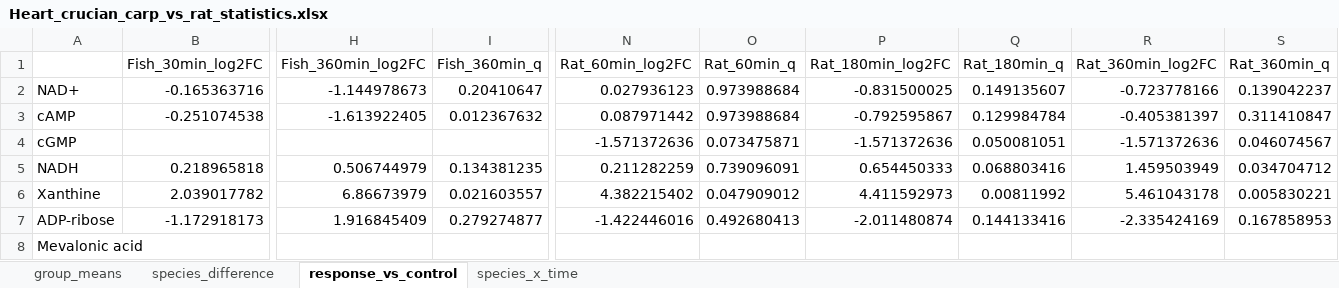
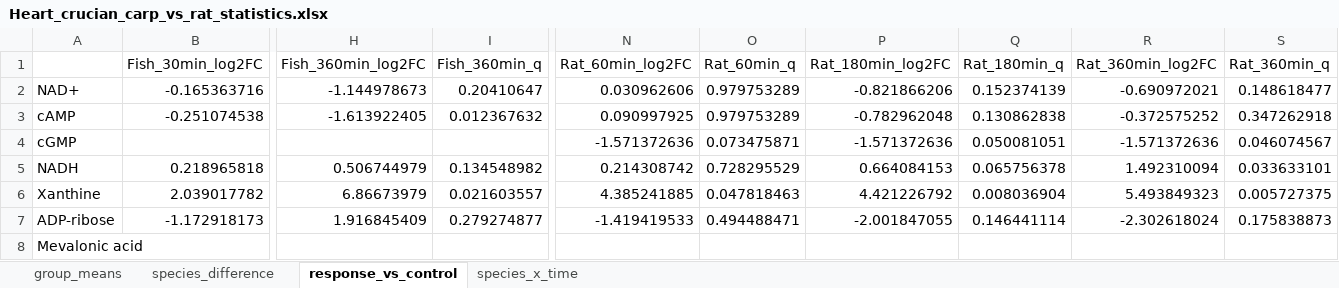
Before and after one commit to kaareolavs/Carp-vs-rat-comparison, an Excel workbook: reports/Heart_crucian_carp_vs_rat_statistics.xlsx, sheet response_vs_control, drawn as a sheet; only a part is shown, gaps mark what is left out; values as stored, in another font and other column widths than the file's, no borders; the diff covers the shown part only; the diff names each change by its address in the sheet, - before the commit and + after, or states it on an @@ line.

```diff
--- a/reports/Heart_crucian_carp_vs_rat_statistics.xlsx (sheet response_vs_control)
+++ b/reports/Heart_crucian_carp_vs_rat_statistics.xlsx (sheet response_vs_control)
-N2 (Rat_60min_log2FC): 0.027936123
+N2 (Rat_60min_log2FC): 0.030962606
-O2:O3 (Rat_60min_q): 0.973988684
+O2:O3 (Rat_60min_q): 0.979753289
-P2 (Rat_180min_log2FC): -0.831500025
+P2 (Rat_180min_log2FC): -0.821866206
-Q2 (Rat_180min_q): 0.149135607
+Q2 (Rat_180min_q): 0.152374139
-R2 (Rat_360min_log2FC): -0.723778166
+R2 (Rat_360min_log2FC): -0.690972021
-S2 (Rat_360min_q): 0.139042237
+S2 (Rat_360min_q): 0.148618477
-N3 (Rat_60min_log2FC): 0.087971442
+N3 (Rat_60min_log2FC): 0.090997925
-P3 (Rat_180min_log2FC): -0.792595867
+P3 (Rat_180min_log2FC): -0.782962048
-Q3 (Rat_180min_q): 0.129984784
+Q3 (Rat_180min_q): 0.130862838
-R3 (Rat_360min_log2FC): -0.405381397
+R3 (Rat_360min_log2FC): -0.372575252
-S3 (Rat_360min_q): 0.311410847
+S3 (Rat_360min_q): 0.347262918
-I5 (Fish_360min_q): 0.134381235
+I5 (Fish_360min_q): 0.134548982
-N5 (Rat_60min_log2FC): 0.211282259
+N5 (Rat_60min_log2FC): 0.214308742
-O5 (Rat_60min_q): 0.739096091
+O5 (Rat_60min_q): 0.728295529
-P5 (Rat_180min_log2FC): 0.654450333
+P5 (Rat_180min_log2FC): 0.664084153
-Q5 (Rat_180min_q): 0.068803416
+Q5 (Rat_180min_q): 0.065756378
-R5 (Rat_360min_log2FC): 1.459503949
+R5 (Rat_360min_log2FC): 1.492310094
-S5 (Rat_360min_q): 0.034704712
+S5 (Rat_360min_q): 0.033633101
-N6 (Rat_60min_log2FC): 4.382215402
+N6 (Rat_60min_log2FC): 4.385241885
-O6 (Rat_60min_q): 0.047909012
+O6 (Rat_60min_q): 0.047818463
-P6 (Rat_180min_log2FC): 4.411592973
+P6 (Rat_180min_log2FC): 4.421226792
-Q6 (Rat_180min_q): 0.00811992
+Q6 (Rat_180min_q): 0.008036904
-R6 (Rat_360min_log2FC): 5.461043178
+R6 (Rat_360min_log2FC): 5.493849323
-S6 (Rat_360min_q): 0.005830221
+S6 (Rat_360min_q): 0.005727375
-N7 (Rat_60min_log2FC): -1.422446016
+N7 (Rat_60min_log2FC): -1.419419533
-O7 (Rat_60min_q): 0.492680413
+O7 (Rat_60min_q): 0.494488471
-P7 (Rat_180min_log2FC): -2.011480874
+P7 (Rat_180min_log2FC): -2.001847055
-Q7 (Rat_180min_q): 0.144133416
+Q7 (Rat_180min_q): 0.146441114
-R7 (Rat_360min_log2FC): -2.335424169
+R7 (Rat_360min_log2FC): -2.302618024
-S7 (Rat_360min_q): 0.167858953
+S7 (Rat_360min_q): 0.175838873
```
Also changed, not shown: 681 edited cells elsewhere in this sheet, sheet species_x_time, sheet species_difference, sheet group_means, reports/Brain_crucian_carp_vs_rat_statistics.xlsx, reports/Liver_crucian_carp_vs_rat_statistics.xlsx, 12 other files.
